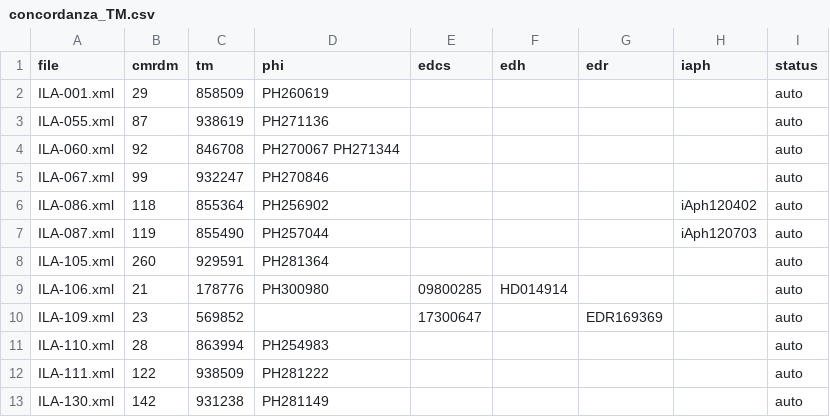
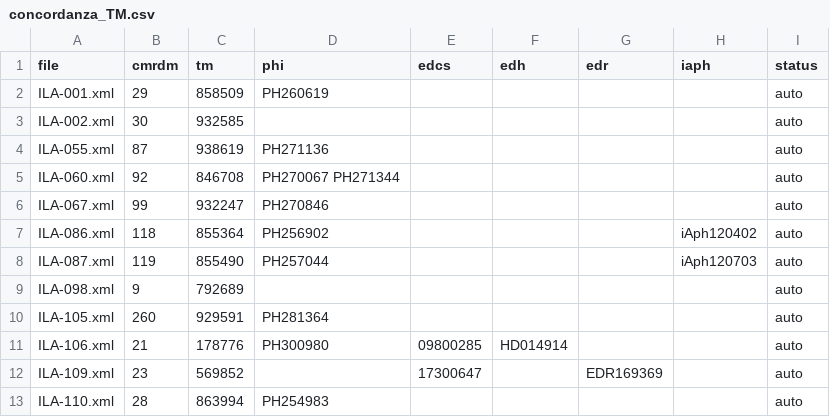
Before and after one commit to Gregoee2002/ILA---INTERFACE, a CSV file: concordanza_TM.csv, drawn as a sheet; only a part is shown; the shorter side is filled out with more unchanged rows; the diff names each change by its address in the sheet, - before the commit and + after, or states it on an @@ line.

```diff
--- a/concordanza_TM.csv
+++ b/concordanza_TM.csv
+row 3: ILA-002.xml | 30 | 932585 |  |  |  |  |  | auto
+row 9: ILA-098.xml | 9 | 792689 |  |  |  |  |  | auto
```
Also changed, not shown: 3 other files.
